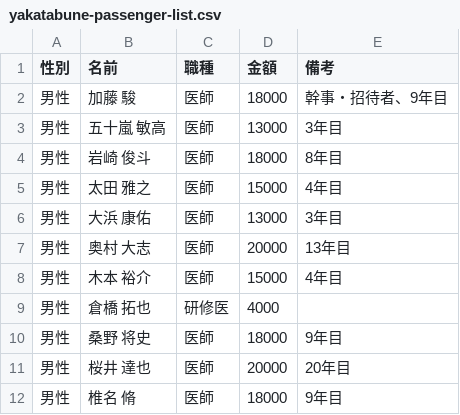
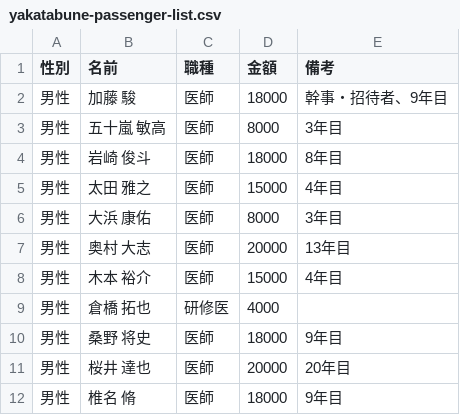
Before and after one commit to shunx06/shunx06, a CSV file: yakatabune-passenger-list.csv, drawn as a sheet; only a part is shown.

```diff
--- a/yakatabune-passenger-list.csv
+++ b/yakatabune-passenger-list.csv
@@ -2,6 +2,6 @@
 男性,加藤 駿,医師,18000,幹事・招待者、9年目
-男性,五十嵐 敏高,医師,13000,3年目
+男性,五十嵐 敏高,医師,8000,3年目
 男性,岩崎 俊斗,医師,18000,8年目
 男性,太田 雅之,医師,15000,4年目
-男性,大浜 康佑,医師,13000,3年目
+男性,大浜 康佑,医師,8000,3年目
 男性,奥村 大志,医師,20000,13年目
```
Also changed, not shown: 1 other file.
